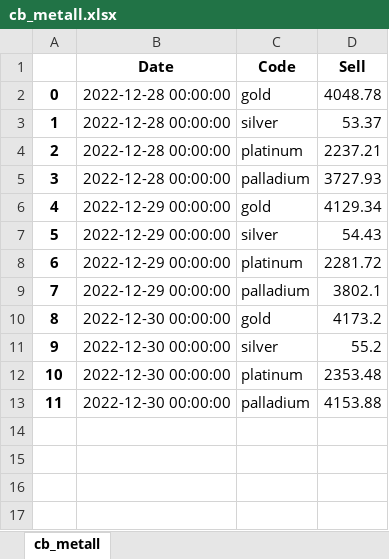
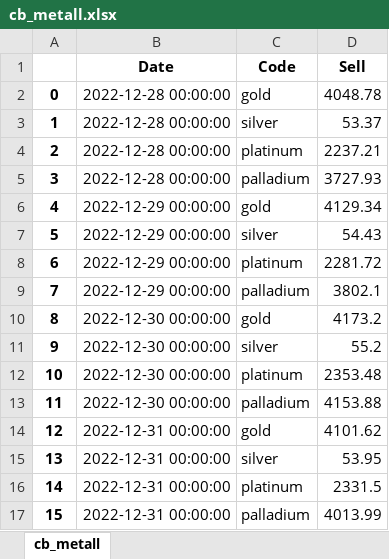
Before and after one commit to hotdonkey/data_science_learning, an Excel workbook: code/LME/parser_beta/data/cb_metall.xlsx, sheet cb_metall, drawn as a sheet; values as stored, in another font and other column widths than the file's, no borders; the diff names each change by its address in the sheet, - before the commit and + after, or states it on an @@ line.

```diff
--- a/code/LME/parser_beta/data/cb_metall.xlsx (sheet cb_metall)
+++ b/code/LME/parser_beta/data/cb_metall.xlsx (sheet cb_metall)
+row 14: 12 | 2022-12-31 00:00:00 | gold | 4101.62
+row 15: 13 | 2022-12-31 00:00:00 | silver | 53.95
+row 16: 14 | 2022-12-31 00:00:00 | platinum | 2331.5
+row 17: 15 | 2022-12-31 00:00:00 | palladium | 4013.99
```
Also changed, not shown: code/LME/parser_beta/data/LME_db.xlsx, code/LME/parser_beta/data/cb_curr.xlsx, 2 other files.
